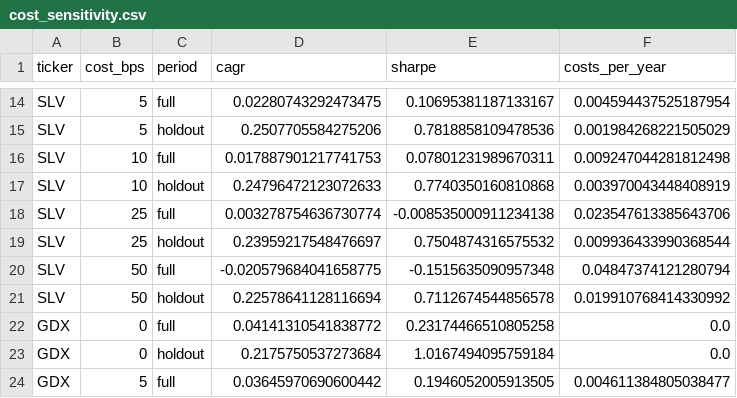
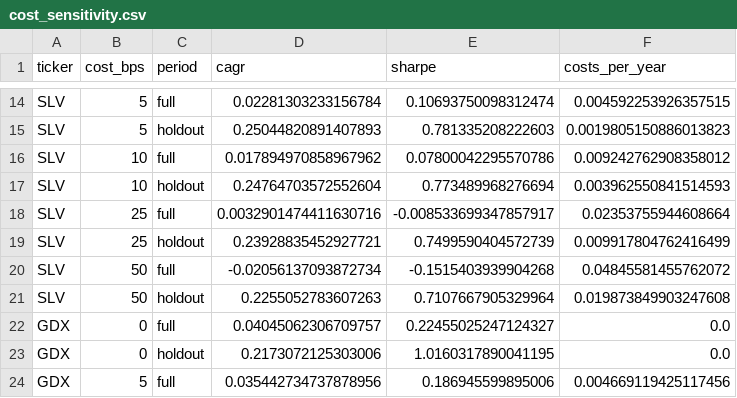
Before and after one commit to SamBates1/aurum-, a CSV file: reports/latest/cost_sensitivity.csv, drawn as a sheet; only a part is shown, gaps mark what is left out; the diff covers the shown part only; the diff names each change by its address in the sheet, - before the commit and + after, or states it on an @@ line.

```diff
--- a/reports/latest/cost_sensitivity.csv
+++ b/reports/latest/cost_sensitivity.csv
-D14 (cagr): 0.02280743292473475
+D14 (cagr): 0.02281303233156784
-E14 (sharpe): 0.10695381187133167
+E14 (sharpe): 0.10693750098312474
-F14 (costs_per_year): 0.004594437525187954
+F14 (costs_per_year): 0.004592253926357515
-D15 (cagr): 0.2507705584275206
+D15 (cagr): 0.25044820891407893
-E15 (sharpe): 0.7818858109478536
+E15 (sharpe): 0.781335208222603
-F15 (costs_per_year): 0.001984268221505029
+F15 (costs_per_year): 0.0019805150886013823
-D16 (cagr): 0.017887901217741753
+D16 (cagr): 0.017894970858967962
-E16 (sharpe): 0.07801231989670311
+E16 (sharpe): 0.07800042295570786
-F16 (costs_per_year): 0.009247044281812498
+F16 (costs_per_year): 0.009242762908358012
-D17 (cagr): 0.24796472123072633
+D17 (cagr): 0.24764703572552604
-E17 (sharpe): 0.7740350160810868
+E17 (sharpe): 0.773489968276694
-F17 (costs_per_year): 0.003970043448408919
+F17 (costs_per_year): 0.003962550841514593
-D18 (cagr): 0.003278754636730774
+D18 (cagr): 0.0032901474411630716
-E18 (sharpe): -0.008535000911234138
+E18 (sharpe): -0.008533699347857917
-F18 (costs_per_year): 0.023547613385643706
+F18 (costs_per_year): 0.02353755944608664
-D19 (cagr): 0.23959217548476697
+D19 (cagr): 0.23928835452927721
-E19 (sharpe): 0.7504874316575532
+E19 (sharpe): 0.7499590404572739
-F19 (costs_per_year): 0.009936433990368544
+F19 (costs_per_year): 0.009917804762416499
-D20 (cagr): -0.020579684041658775
+D20 (cagr): -0.02056137093872734
-E20 (sharpe): -0.1515635090957348
+E20 (sharpe): -0.1515403939904268
-F20 (costs_per_year): 0.04847374121280794
+F20 (costs_per_year): 0.04845581455762072
-D21 (cagr): 0.22578641128116694
+D21 (cagr): 0.2255052783607263
-E21 (sharpe): 0.7112674544856578
+E21 (sharpe): 0.7107667905329964
-F21 (costs_per_year): 0.019910768414330992
+F21 (costs_per_year): 0.019873849903247608
-D22 (cagr): 0.04141310541838772
+D22 (cagr): 0.04045062306709757
-E22 (sharpe): 0.23174466510805258
+E22 (sharpe): 0.22455025247124327
-D23 (cagr): 0.2175750537273684
+D23 (cagr): 0.2173072125303006
-E23 (sharpe): 1.0167494095759184
+E23 (sharpe): 1.0160317890041195
-D24 (cagr): 0.03645970690600442
+D24 (cagr): 0.035442734737878956
-E24 (sharpe): 0.1946052005913505
+E24 (sharpe): 0.186945599895006
-F24 (costs_per_year): 0.004611384805038477
+F24 (costs_per_year): 0.004669119425117456
```
Also changed, not shown: 137 edited cells elsewhere in this file, reports/latest/bootstrap_portfolio.csv, reports/latest/model_metrics.csv, 24 other files.
